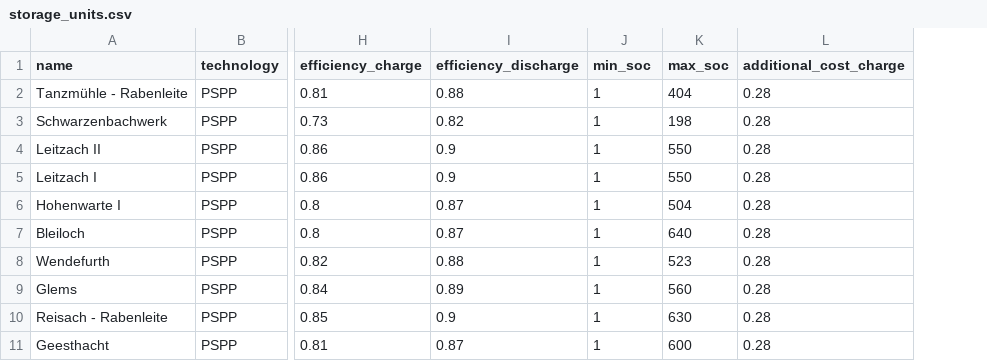
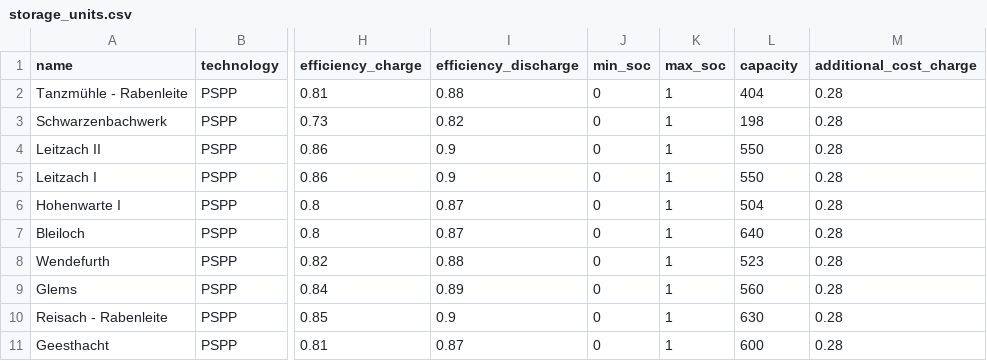
Before and after one commit to pdockery/assume, a CSV file: examples/inputs/example_03/storage_units.csv, drawn as a sheet; only a part is shown, gaps mark what is left out; addresses are those after the commit; the diff names each change by its address in the sheet, - before the commit and + after, or states it on an @@ line.

```diff
--- a/examples/inputs/example_03/storage_units.csv
+++ b/examples/inputs/example_03/storage_units.csv
+column J (min_soc), rows 2-11: all 0
-K1: min_soc
+K1: max_soc
-L1: max_soc
+L1: capacity
```
Also changed, not shown: examples/inputs/example_01c/storage_units.csv, examples/inputs/example_01g/storage_units.csv, 32 other files.
